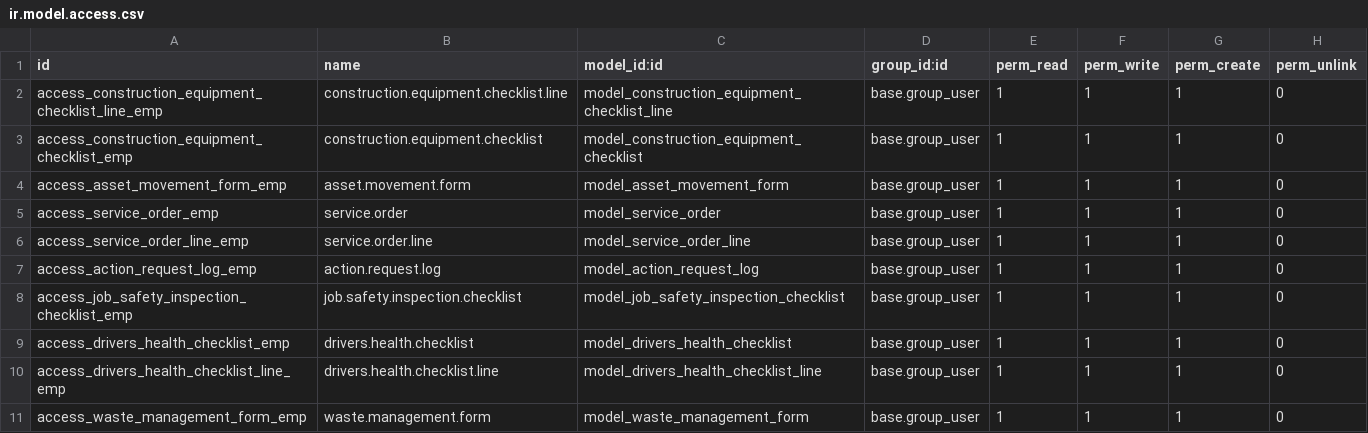
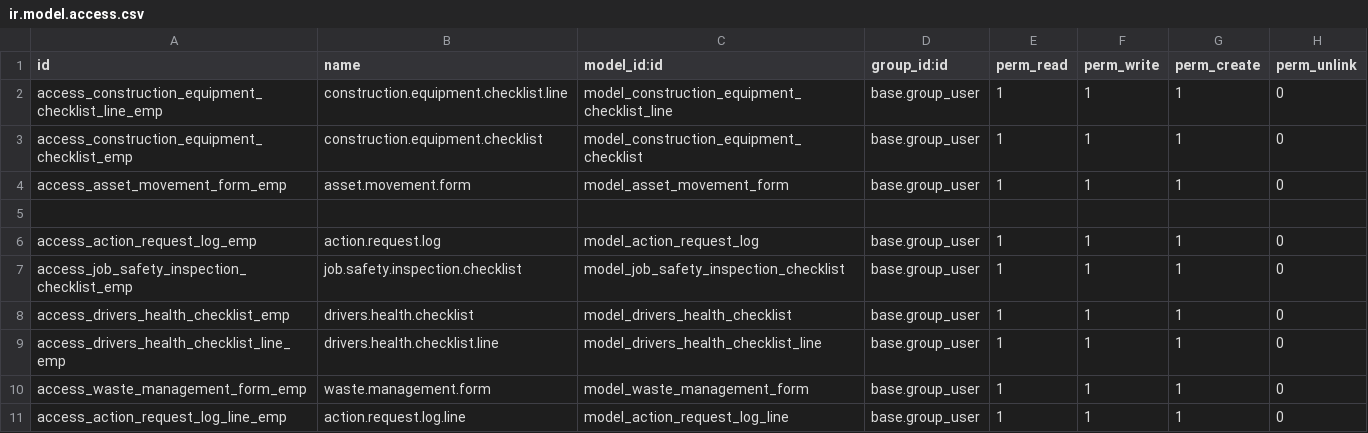
Before and after one commit to ola4eva/tpl16, a CSV file: topline/security/ir.model.access.csv, drawn as a sheet; only a part is shown; the shorter side is filled out with more unchanged rows; the diff names each change by its address in the sheet, - before the commit and + after, or states it on an @@ line.

Commit message:
Extract service order

```diff
--- a/topline/security/ir.model.access.csv
+++ b/topline/security/ir.model.access.csv
-row 5: access_service_order_emp | service.order | model_service_order | base.group_user | 1 | 1 | 1 | 0
+row 5: (empty)
-row 6: access_service_order_line_emp | service.order.line | model_service_order_line | base.group_user | 1 | 1 | 1 | 0
```
Also changed, not shown: 3 other files.
